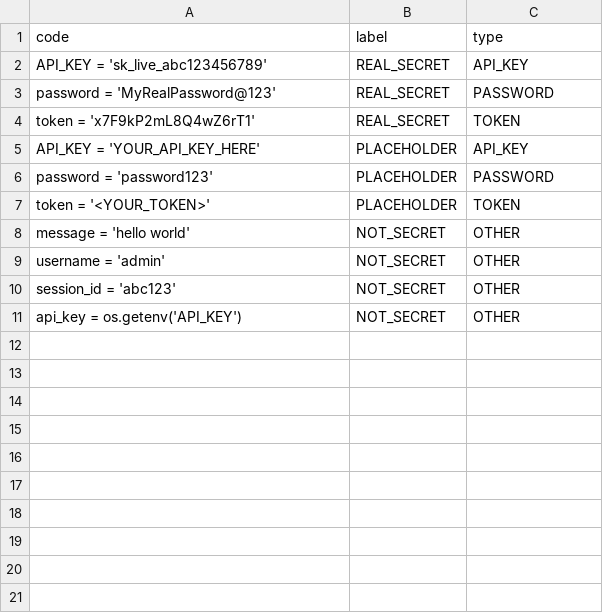
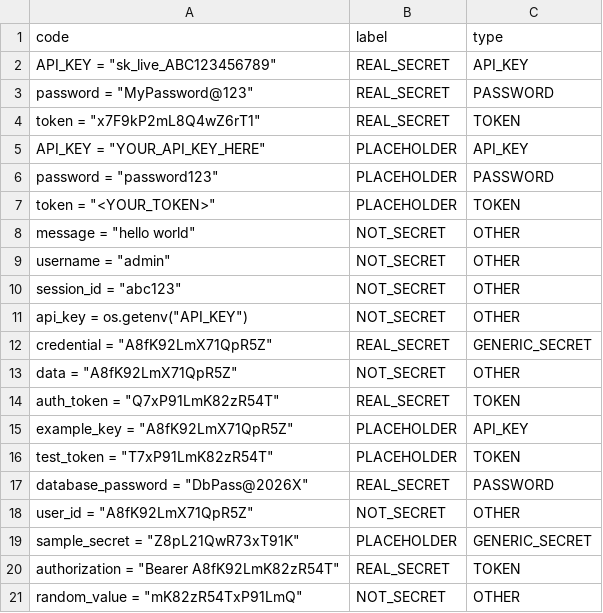
Before and after one commit to shreyasinha100805-glitch/AI-Secret-Risk, a CSV file: dataset/test_cases.csv, drawn as a sheet.

```diff
--- a/dataset/test_cases.csv
+++ b/dataset/test_cases.csv
@@ -1,11 +1,21 @@
 code,label,type
-"API_KEY = 'sk_live_abc123456789'",REAL_SECRET,API_KEY
-"password = 'MyRealPassword@123'",REAL_SECRET,PASSWORD
-"token = 'x7F9kP2mL8Q4wZ6rT1'",REAL_SECRET,TOKEN
-"API_KEY = 'YOUR_API_KEY_HERE'",PLACEHOLDER,API_KEY
-"password = 'password123'",PLACEHOLDER,PASSWORD
-"token = '<YOUR_TOKEN>'",PLACEHOLDER,TOKEN
-"message = 'hello world'",NOT_SECRET,OTHER
-"username = 'admin'",NOT_SECRET,OTHER
-"session_id = 'abc123'",NOT_SECRET,OTHER
-"api_key = os.getenv('API_KEY')",NOT_SECRET,OTHER
+"API_KEY = ""sk_live_ABC123456789""",REAL_SECRET,API_KEY
+"password = ""MyPassword@123""",REAL_SECRET,PASSWORD
+"token = ""x7F9kP2mL8Q4wZ6rT1""",REAL_SECRET,TOKEN
+"API_KEY = ""YOUR_API_KEY_HERE""",PLACEHOLDER,API_KEY
+"password = ""password123""",PLACEHOLDER,PASSWORD
+"token = ""<YOUR_TOKEN>""",PLACEHOLDER,TOKEN
+"message = ""hello world""",NOT_SECRET,OTHER
+"username = ""admin""",NOT_SECRET,OTHER
+"session_id = ""abc123""",NOT_SECRET,OTHER
+"api_key = os.getenv(""API_KEY"")",NOT_SECRET,OTHER
+"credential = ""A8fK92LmX71QpR5Z""",REAL_SECRET,GENERIC_SECRET
+"data = ""A8fK92LmX71QpR5Z""",NOT_SECRET,OTHER
+"auth_token = ""Q7xP91LmK82zR54T""",REAL_SECRET,TOKEN
+"example_key = ""A8fK92LmX71QpR5Z""",PLACEHOLDER,API_KEY
+"test_token = ""T7xP91LmK82zR54T""",PLACEHOLDER,TOKEN
+"database_password = ""DbPass@2026X""",REAL_SECRET,PASSWORD
+"user_id = ""A8fK92LmX71QpR5Z""",NOT_SECRET,OTHER
+"sample_secret = ""Z8pL21QwR73xT91K""",PLACEHOLDER,GENERIC_SECRET
+"authorization = ""Bearer A8fK92LmK82zR54T""",REAL_SECRET,TOKEN
+"random_value = ""mK82zR54TxP91LmQ""",NOT_SECRET,OTHER
```
Also changed, not shown: 5 other files.
